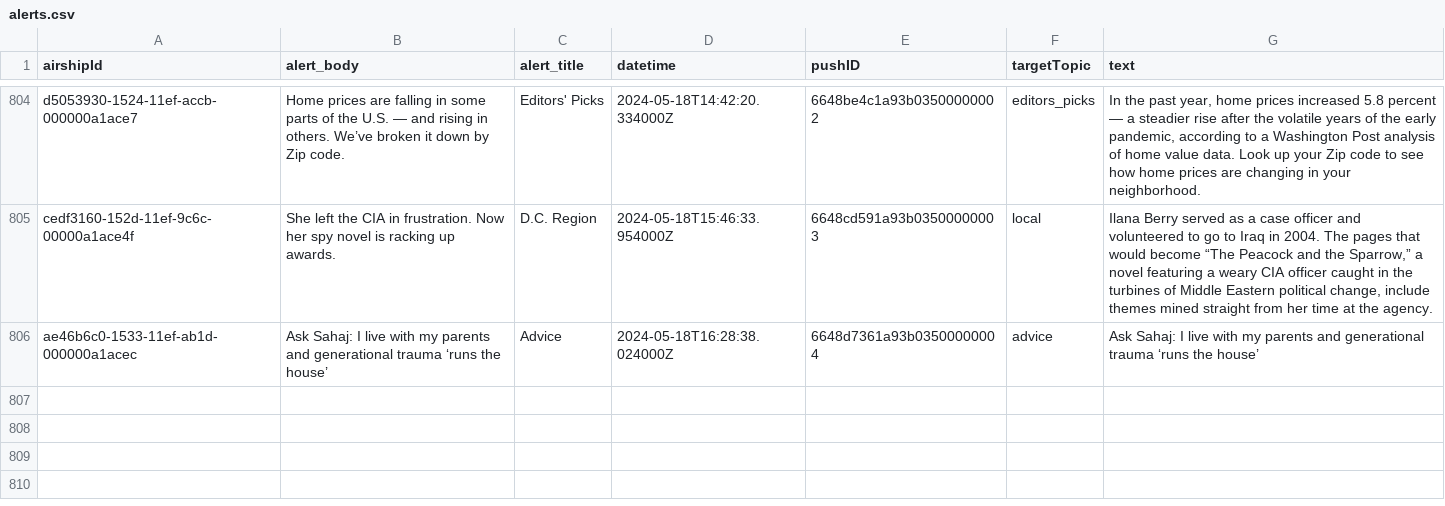
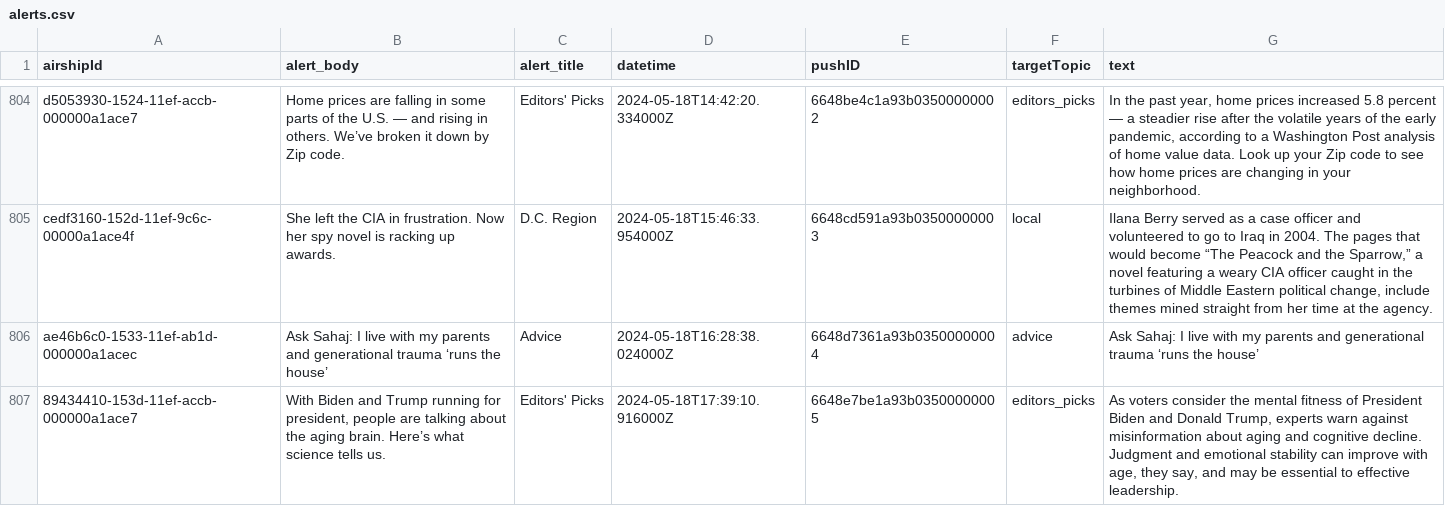
Before and after one commit to dwillis/wapo-alerts, a CSV file: alerts.csv, drawn as a sheet; only a part is shown, gaps mark what is left out.

```diff
--- a/alerts.csv
+++ b/alerts.csv
@@ -864 +864,2 @@ cedf3160-152d-11ef-9c6c-00000a1ace4f,She left the CIA in frustration. Now her sp
 ae46b6c0-1533-11ef-ab1d-000000a1acec,Ask Sahaj: I live with my parents and generational trauma ‘runs the house’,Advice,2024-05-18T16:28:38.024000Z,6648d7361a93b03500000004,advice,Ask Sahaj: I live with my parents and generational trauma ‘runs the house’
+89434410-153d-11ef-accb-000000a1ace7,"With Biden and Trump running for president, people are talking about the aging brain. Here’s what science tells us.",Editors' Picks,2024-05-18T17:39:10.916000Z,6648e7be1a93b03500000005,editors_picks,"As voters consider the mental fitness of President Biden and Donald Trump, experts warn against misinformation about aging and cognitive decline. Judgment and emotional stability can improve with age, they say, and may be essential to effective leadership."
```
Also changed, not shown: 2 other files.
